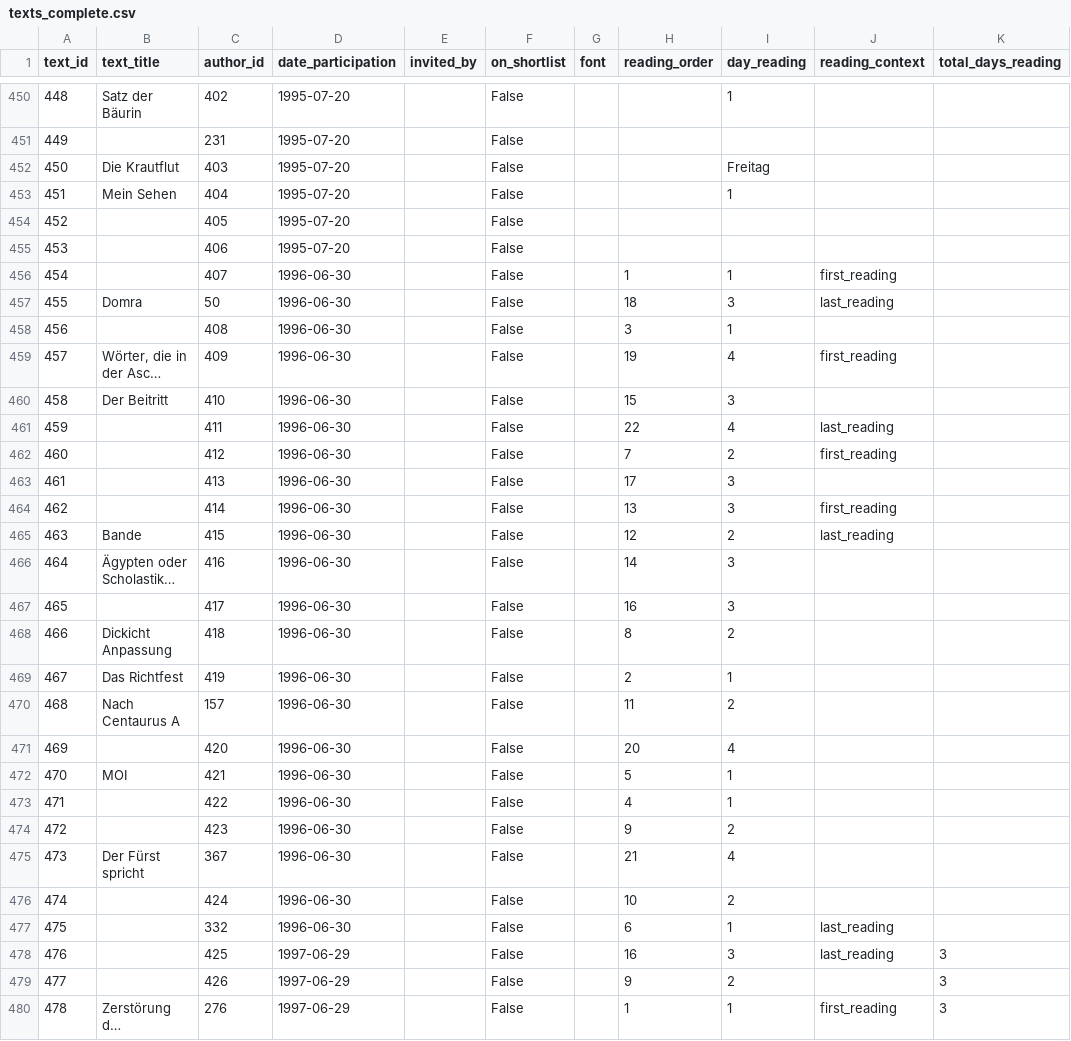
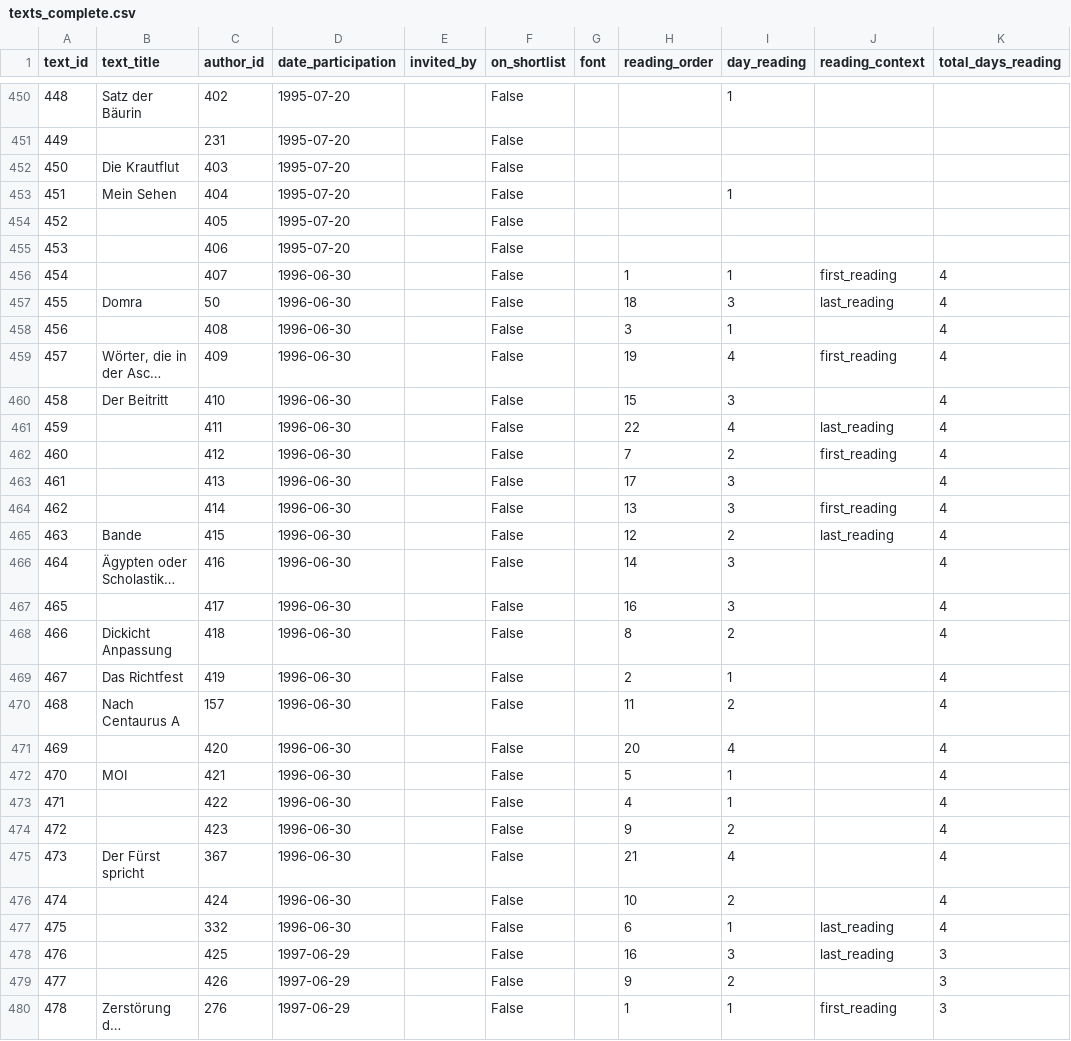
Before and after one commit to senzelden/bachmannpreis, a CSV file: texts_complete.csv, drawn as a sheet; only a part is shown, gaps mark what is left out; long unchanged cells end in …; the diff covers the shown part only; the diff names each change by its address in the sheet, - before the commit and + after, or states it on an @@ line.

```diff
--- a/texts_complete.csv
+++ b/texts_complete.csv
-I452 (day_reading): Freitag
+I452 (day_reading): (empty)
-K456:K477 (total_days_reading): (empty)
+K456:K477 (total_days_reading): 4
```
Also changed, not shown: 85 edited cells elsewhere in this file, 1 other file.
